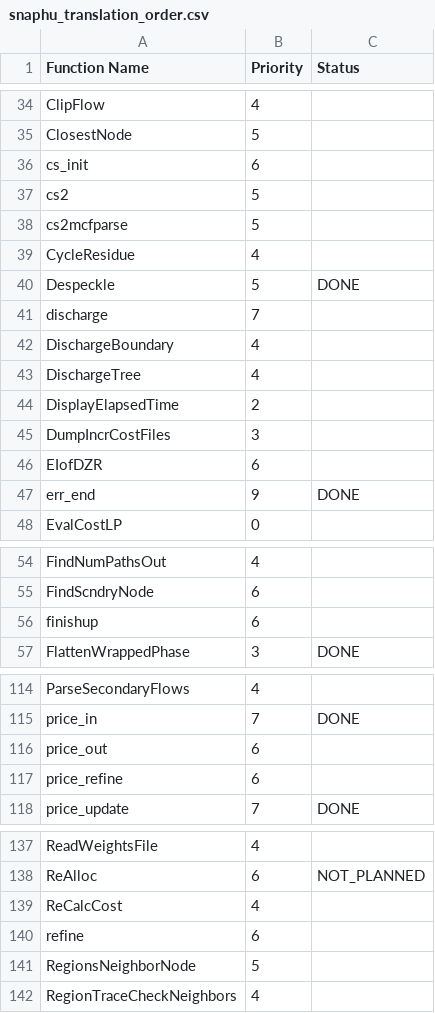
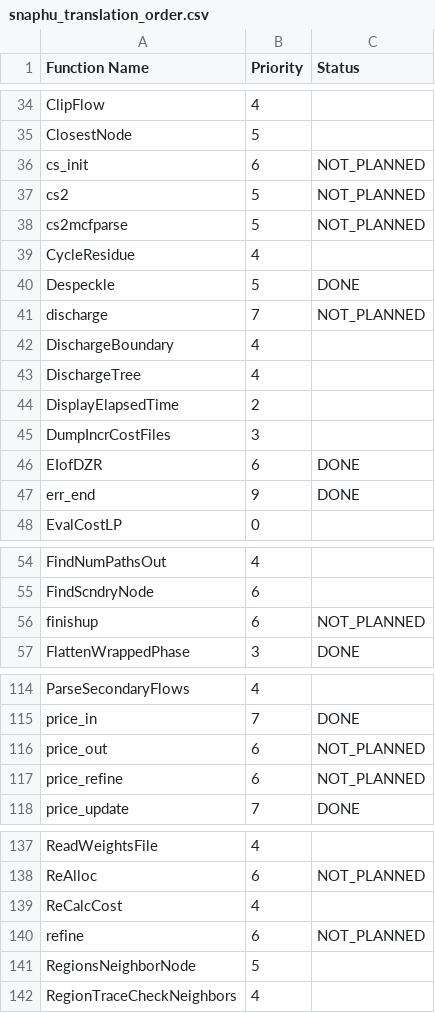
Before and after one commit to vini-fda/snaphu-rs, a CSV file: snaphu_translation_order.csv, drawn as a sheet; only a part is shown, gaps mark what is left out; the diff covers the shown part only.

Commit message:
Translate EIofDZR and mark CS2 solver functions NOT_PLANNED
Add ei_of_dzr() to src/costs/lookup.rs — the expected-intensity
scattering model that combines diffuse (kds * cos θ_i) and specular
(cos 2θ_i ^ n) components gated by the √½ threshold. This is a pure
function used by SolveEIModelParams to linearise the EI-vs-slope
relationship. Includes 4 unit tests for positivity, monotonicity,
specular branch activation, and normalisation.

Also mark 10 CS2 min-cost flow solver functions (discharge, cs_init,
cs2, cs2mcfparse, finishup, price_out, price_refine, refine,
update_epsilon) as NOT_PLANNED since they will be replaced by the
cost_scaling_rs crate.

```diff
--- a/snaphu_translation_order.csv
+++ b/snaphu_translation_order.csv
@@ -35,8 +35,8 @@ ClipFlow,4,
 ClosestNode,5,
-cs_init,6,
-cs2,5,
-cs2mcfparse,5,
+cs_init,6,NOT_PLANNED
+cs2,5,NOT_PLANNED
+cs2mcfparse,5,NOT_PLANNED
 CycleResidue,4,
 Despeckle,5,DONE
-discharge,7,
+discharge,7,NOT_PLANNED
 DischargeBoundary,4,
@@ -45,3 +45,3 @@ DisplayElapsedTime,2,
 DumpIncrCostFiles,3,
-EIofDZR,6,
+EIofDZR,6,DONE
 err_end,9,DONE
@@ -55,3 +55,3 @@ FindNumPathsOut,4,
 FindScndryNode,6,
-finishup,6,
+finishup,6,NOT_PLANNED
 FlattenWrappedPhase,3,DONE
@@ -115,4 +115,4 @@ ParseSecondaryFlows,4,
 price_in,7,DONE
-price_out,6,
-price_refine,6,
+price_out,6,NOT_PLANNED
+price_refine,6,NOT_PLANNED
 price_update,7,DONE
@@ -139,3 +139,3 @@ ReAlloc,6,NOT_PLANNED
 ReCalcCost,4,
-refine,6,
+refine,6,NOT_PLANNED
 RegionsNeighborNode,5,
```
Also changed, not shown: 1 edited cell elsewhere in this file, 1 other file.
